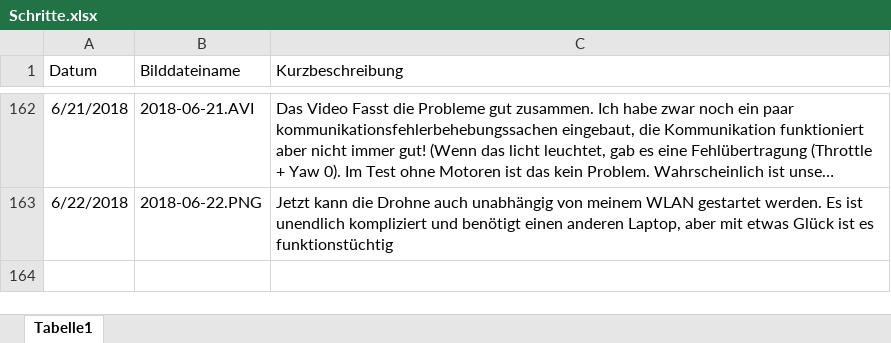
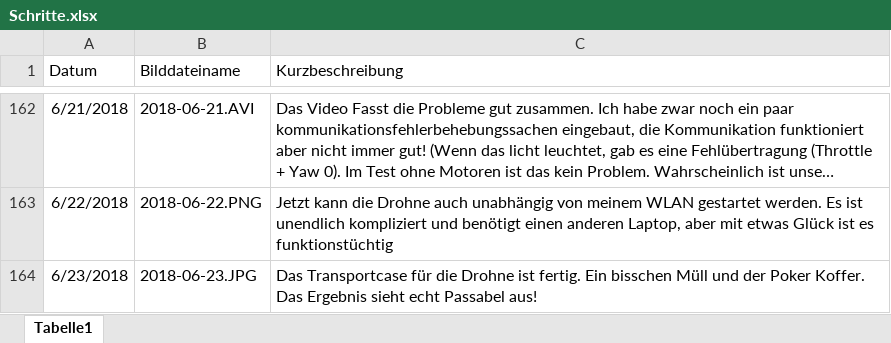
Before and after one commit to KoehlerT/Drohne, an Excel workbook: Dokumentation/Schritte.xlsx, sheet Tabelle1, drawn as a sheet; only a part is shown, gaps mark what is left out; long unchanged cells end in …; values as stored, in another font and other column widths than the file's, no borders; the diff names each change by its address in the sheet, - before the commit and + after, or states it on an @@ line.

Commit message:
Dokumentation 23 06

```diff
--- a/Dokumentation/Schritte.xlsx (sheet Tabelle1)
+++ b/Dokumentation/Schritte.xlsx (sheet Tabelle1)
+row 164: 6/23/2018 | 2018-06-23.JPG | Das Transportcase für die Drohne ist fertig. Ein bisschen Müll und der Poker Koffer. Das Ergebnis sieht echt Passabel aus!
```
